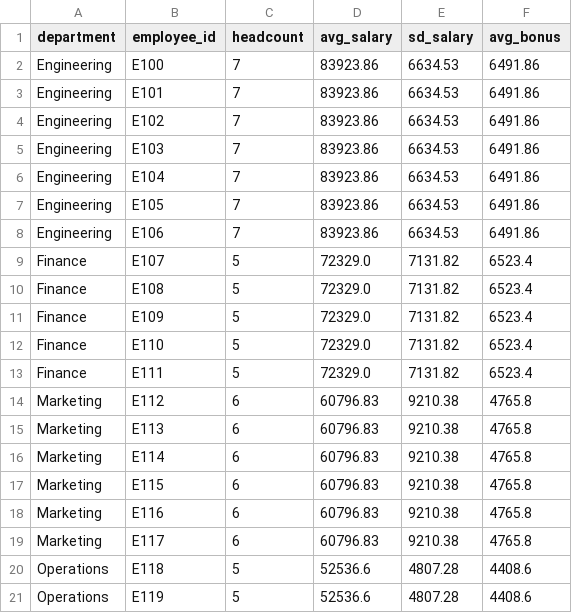
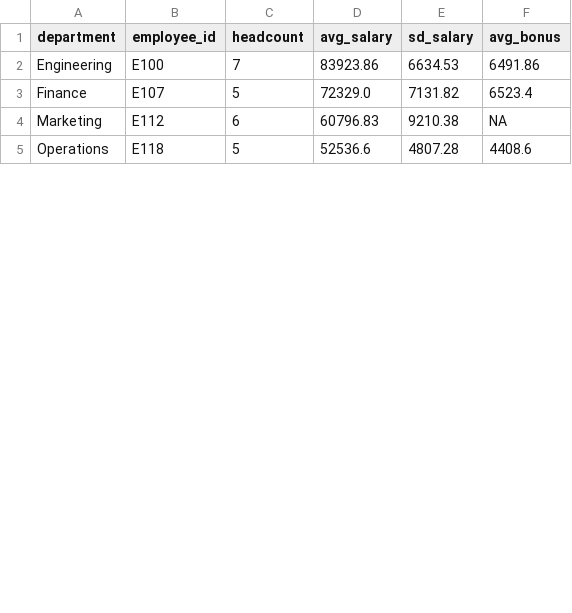
Before and after one commit to amineghabia/legacy-analytics-migration, a CSV file: outputs/runs/02_hr_salary_stats_py.csv, drawn as a sheet; only a part is shown; the diff covers the shown part only.

```diff
--- a/outputs/runs/02_hr_salary_stats_py.csv
+++ b/outputs/runs/02_hr_salary_stats_py.csv
@@ -2,20 +2,4 @@ department,employee_id,headcount,avg_salary,sd_salary,avg_bonus
 Engineering,E100,7,83923.86,6634.53,6491.86
-Engineering,E101,7,83923.86,6634.53,6491.86
-Engineering,E102,7,83923.86,6634.53,6491.86
-Engineering,E103,7,83923.86,6634.53,6491.86
-Engineering,E104,7,83923.86,6634.53,6491.86
-Engineering,E105,7,83923.86,6634.53,6491.86
-Engineering,E106,7,83923.86,6634.53,6491.86
 Finance,E107,5,72329.0,7131.82,6523.4
-Finance,E108,5,72329.0,7131.82,6523.4
-Finance,E109,5,72329.0,7131.82,6523.4
-Finance,E110,5,72329.0,7131.82,6523.4
-Finance,E111,5,72329.0,7131.82,6523.4
-Marketing,E112,6,60796.83,9210.38,4765.8
-Marketing,E113,6,60796.83,9210.38,4765.8
-Marketing,E114,6,60796.83,9210.38,4765.8
-Marketing,E115,6,60796.83,9210.38,4765.8
-Marketing,E116,6,60796.83,9210.38,4765.8
-Marketing,E117,6,60796.83,9210.38,4765.8
+Marketing,E112,6,60796.83,9210.38,NA
 Operations,E118,5,52536.6,4807.28,4408.6
-Operations,E119,5,52536.6,4807.28,4408.6
```
Also changed, not shown: 9 removed rows and 1 edited cell elsewhere in this file, outputs/metadata.csv, outputs/runs/03_ops_inventory_cleaning_py.csv, 14 other files.
